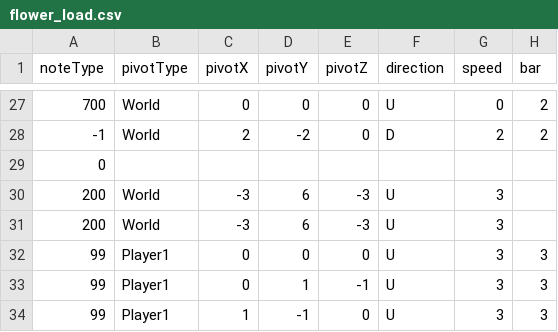
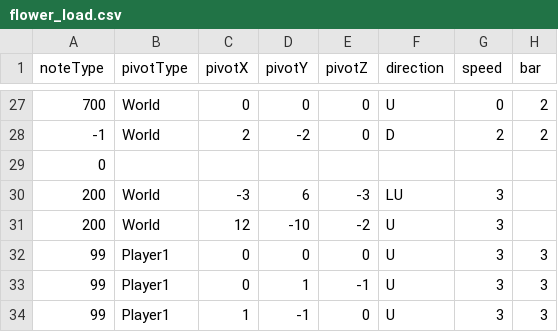
Before and after one commit to Juyeong11/Graduation_project, a CSV file: BeatSlimeClient/Assets/Resources/Pattern/flower_load.csv, drawn as a sheet; only a part is shown, gaps mark what is left out; the diff names each change by its address in the sheet, - before the commit and + after, or states it on an @@ line.

```diff
--- a/BeatSlimeClient/Assets/Resources/Pattern/flower_load.csv
+++ b/BeatSlimeClient/Assets/Resources/Pattern/flower_load.csv
-F30 (direction): U
+F30 (direction): LU
-C31 (pivotX): -3
+C31 (pivotX): 12
-D31 (pivotY): 6
+D31 (pivotY): -10
-E31 (pivotZ): -3
+E31 (pivotZ): -2
```
Also changed, not shown: BeatSlimeClient/Assets/Resources/Pattern/Aviform Skyliner.csv, BeatSlimeClient/Assets/Resources/Pattern/flower_load2.csv, 6 other files.
